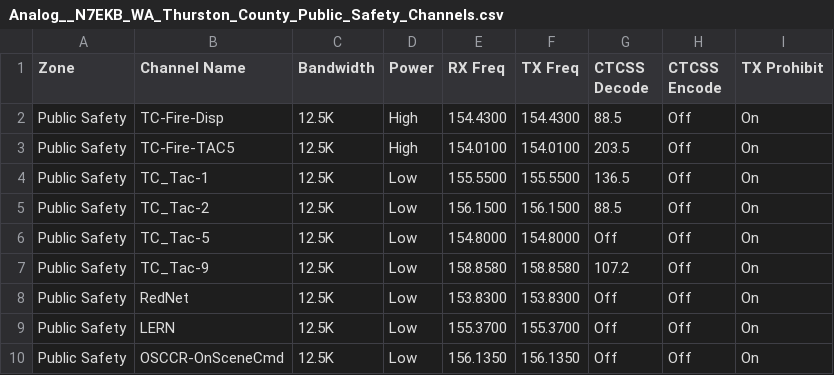
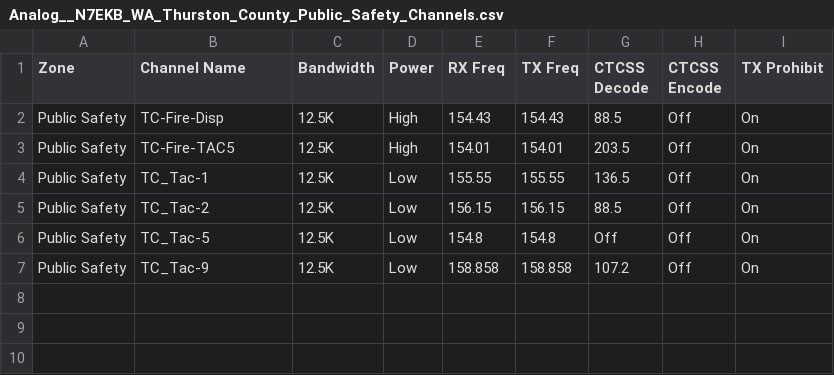
Before and after one commit to n7ekb/cps-import-builder, a CSV file: reference_data_files/N7EKB_shared_files/Analog__N7EKB_WA_Thurston_County_Public_Safety_Channels.csv, drawn as a sheet.

Commit message:
Removed mutual aid channels - they'll be put in the Analog__N7EKB_USA_Public_Safety_Mutual_Aid_Channels.csv.

```diff
--- a/reference_data_files/N7EKB_shared_files/Analog__N7EKB_WA_Thurston_County_Public_Safety_Channels.csv
+++ b/reference_data_files/N7EKB_shared_files/Analog__N7EKB_WA_Thurston_County_Public_Safety_Channels.csv
@@ -1,10 +1,7 @@
 Zone,Channel Name,Bandwidth,Power,RX Freq,TX Freq,CTCSS Decode,CTCSS Encode,TX Prohibit
-Public Safety,TC-Fire-Disp,12.5K,High,154.4300,154.4300,88.5,Off,On
-Public Safety,TC-Fire-TAC5,12.5K,High,154.0100,154.0100,203.5,Off,On
-Public Safety,TC_Tac-1,12.5K,Low,155.5500,155.5500,136.5,Off,On
-Public Safety,TC_Tac-2,12.5K,Low,156.1500,156.1500,88.5,Off,On
-Public Safety,TC_Tac-5,12.5K,Low,154.8000,154.8000,Off,Off,On
-Public Safety,TC_Tac-9,12.5K,Low,158.8580,158.8580,107.2,Off,On
-Public Safety,RedNet,12.5K,Low,153.8300,153.8300,Off,Off,On
-Public Safety,LERN,12.5K,Low,155.3700,155.3700,Off,Off,On
-Public Safety,OSCCR-OnSceneCmd,12.5K,Low,156.1350,156.1350,Off,Off,On
+Public Safety,TC-Fire-Disp,12.5K,High,154.43,154.43,88.5,Off,On
+Public Safety,TC-Fire-TAC5,12.5K,High,154.01,154.01,203.5,Off,On
+Public Safety,TC_Tac-1,12.5K,Low,155.55,155.55,136.5,Off,On
+Public Safety,TC_Tac-2,12.5K,Low,156.15,156.15,88.5,Off,On
+Public Safety,TC_Tac-5,12.5K,Low,154.8,154.8,Off,Off,On
+Public Safety,TC_Tac-9,12.5K,Low,158.858,158.858,107.2,Off,On
```
